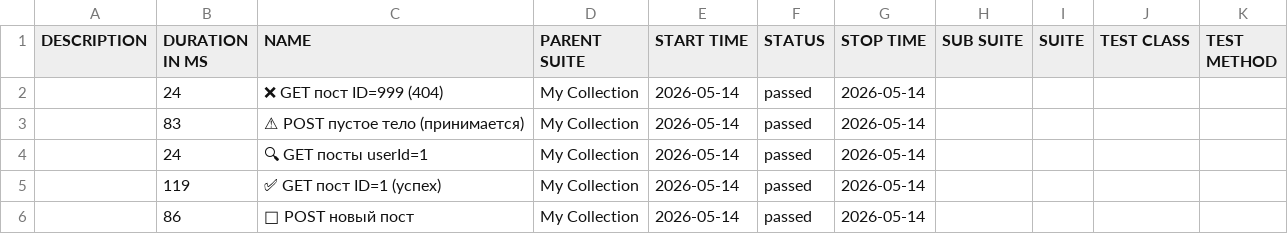
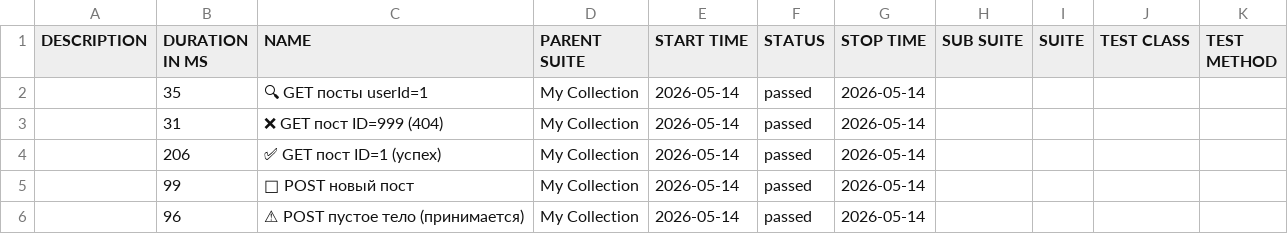
Before and after one commit to ClarenceFerreiro/postman-api-tests, a CSV file: allure/data/suites.csv, drawn as a sheet; removed rows and columns are numbered as before the commit, all else as after; the diff names each change by its address in the sheet, - before the commit and + after, or states it on an @@ line.

```diff
--- a/allure/data/suites.csv
+++ b/allure/data/suites.csv
-row 2:  | 24 | ❌ GET пост ID=999 (404) | My Collection | 2026-05-14 | passed | 2026-05-14
-row 3:  | 83 | ⚠ POST пустое тело (принимается) | My Collection | 2026-05-14 | passed | 2026-05-14
-B2 (DURATION IN MS): 24
+B2 (DURATION IN MS): 35
+row 3:  | 31 | ❌ GET пост ID=999 (404) | My Collection | 2026-05-14 | passed | 2026-05-14
-B4 (DURATION IN MS): 119
+B4 (DURATION IN MS): 206
-B5 (DURATION IN MS): 86
+B5 (DURATION IN MS): 99
+row 6:  | 96 | ⚠ POST пустое тело (принимается) | My Collection | 2026-05-14 | passed | 2026-05-14
```
Also changed, not shown: 47 other files.
